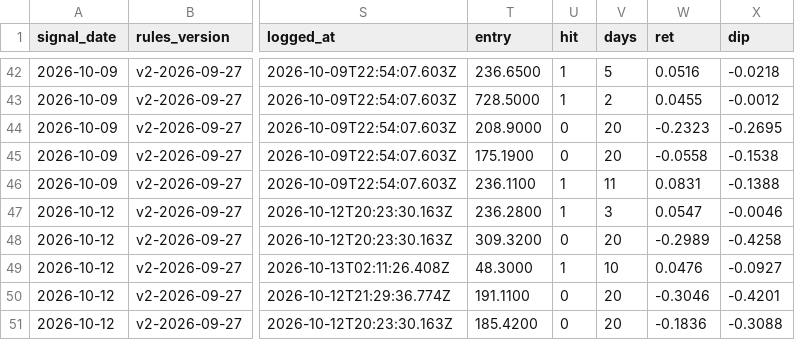
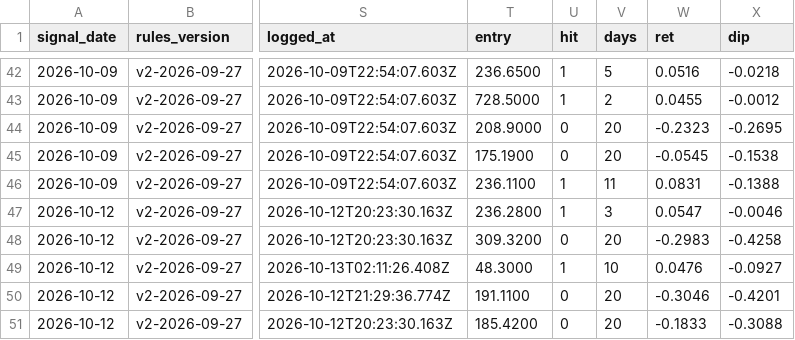
Before and after one commit to Moopheus1/Basket-Command-Centre-3, a CSV file: docs/forward_results.csv, drawn as a sheet; only a part is shown, gaps mark what is left out; the diff names each change by its address in the sheet, - before the commit and + after, or states it on an @@ line.

```diff
--- a/docs/forward_results.csv
+++ b/docs/forward_results.csv
-W45 (ret): -0.0558
+W45 (ret): -0.0545
-W48 (ret): -0.2989
+W48 (ret): -0.2983
-W51 (ret): -0.1836
+W51 (ret): -0.1833
```
Also changed, not shown: 1 other file.
